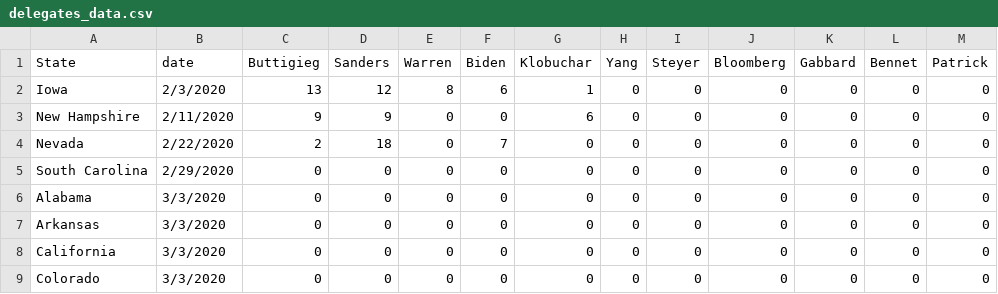
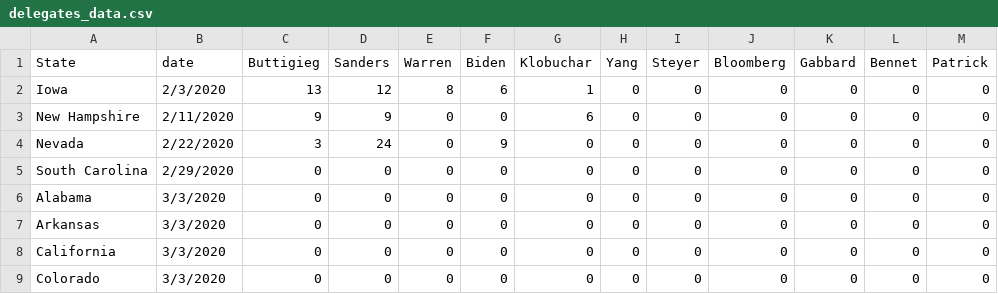
Before and after one commit to McCartneyAC/average_of_polls, a CSV file: delegates_data.csv, drawn as a sheet; only a part is shown.

Commit message:
Update delegates_data.csv

```diff
--- a/delegates_data.csv
+++ b/delegates_data.csv
@@ -3,3 +3,3 @@ Iowa,2/3/2020,13,12,8,6,1,0,0,0,0,0,0
 New Hampshire,2/11/2020,9,9,0,0,6,0,0,0,0,0,0
-Nevada,2/22/2020,2,18,0,7,0,0,0,0,0,0,0
+Nevada,2/22/2020,3,24,0,9,0,0,0,0,0,0,0
 South Carolina,2/29/2020,0,0,0,0,0,0,0,0,0,0,0
```
